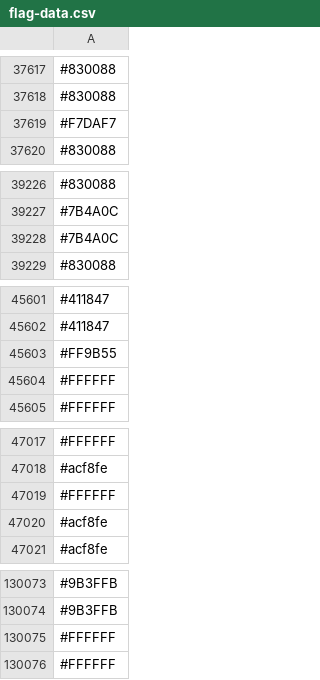
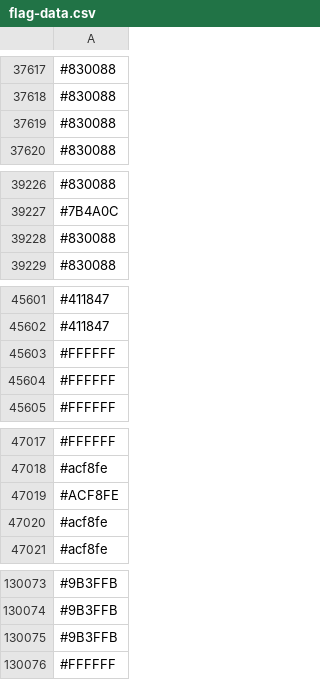
Before and after one commit to capsuleman/dirtybiology-flag-versioning, a CSV file: flag-data.csv, drawn as a sheet; only a part is shown, gaps mark what is left out; the diff covers the shown part only.

```diff
--- a/flag-data.csv
+++ b/flag-data.csv
@@ -37618,3 +37618,3 @@
 #830088
-#F7DAF7
+#830088
 #830088
@@ -39227,3 +39227,3 @@
 #7B4A0C
-#7B4A0C
+#830088
 #830088
@@ -45602,3 +45602,3 @@
 #411847
-#FF9B55
+#FFFFFF
 #FFFFFF
@@ -47018,3 +47018,3 @@
 #acf8fe
-#FFFFFF
+#ACF8FE
 #acf8fe
@@ -130074,3 +130074,3 @@
 #9B3FFB
-#FFFFFF
+#9B3FFB
 #FFFFFF
```
Also changed, not shown: 17 added rows, 15 removed rows, 7 moved rows and 5 edited cells elsewhere in this file.
